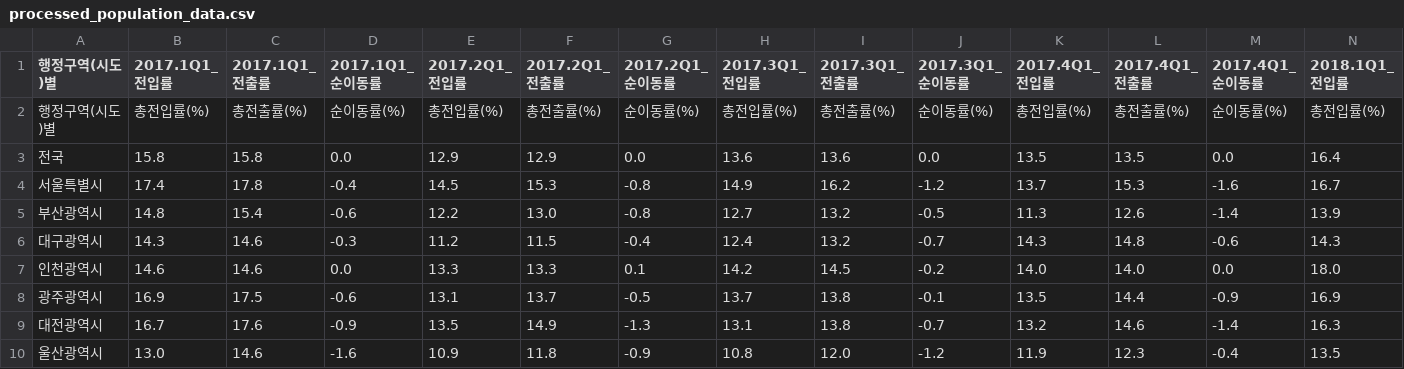
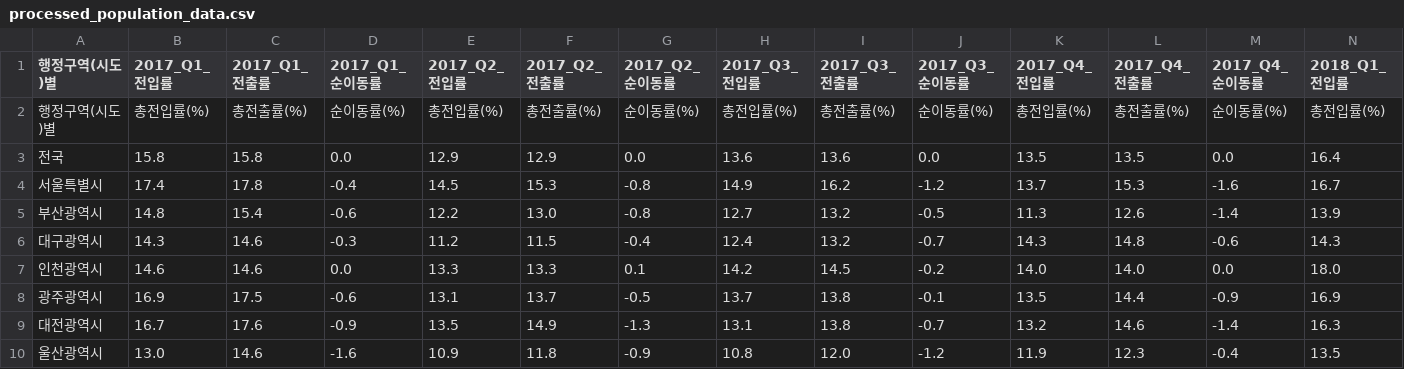
Before and after one commit to qBlackBirdp/pyCsvFlieSejong, a CSV file: data/processed_population_data.csv, drawn as a sheet; only a part is shown; the diff covers the shown part only; the diff names each change by its address in the sheet, - before the commit and + after, or states it on an @@ line.

```diff
--- a/data/processed_population_data.csv
+++ b/data/processed_population_data.csv
-B1: 2017.1Q1_전입률
+B1: 2017_Q1_전입률
-C1: 2017.1Q1_전출률
+C1: 2017_Q1_전출률
-D1: 2017.1Q1_순이동률
+D1: 2017_Q1_순이동률
-E1: 2017.2Q1_전입률
+E1: 2017_Q2_전입률
-F1: 2017.2Q1_전출률
+F1: 2017_Q2_전출률
-G1: 2017.2Q1_순이동률
+G1: 2017_Q2_순이동률
-H1: 2017.3Q1_전입률
+H1: 2017_Q3_전입률
-I1: 2017.3Q1_전출률
+I1: 2017_Q3_전출률
-J1: 2017.3Q1_순이동률
+J1: 2017_Q3_순이동률
-K1: 2017.4Q1_전입률
+K1: 2017_Q4_전입률
-L1: 2017.4Q1_전출률
+L1: 2017_Q4_전출률
-M1: 2017.4Q1_순이동률
+M1: 2017_Q4_순이동률
-N1: 2018.1Q1_전입률
+N1: 2018_Q1_전입률
```
Also changed, not shown: 82 edited cells elsewhere in this file, 1 other file.
